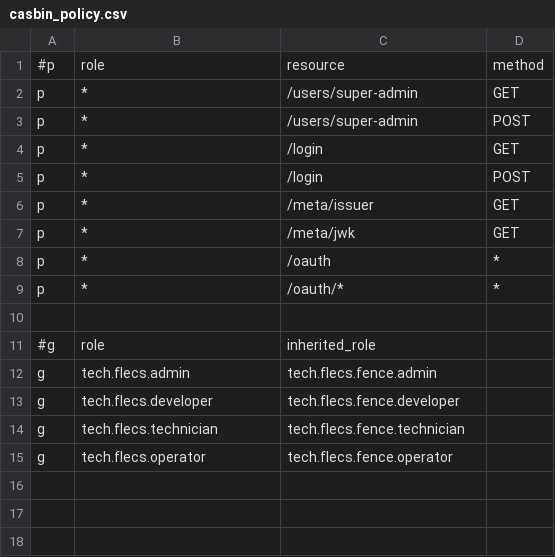
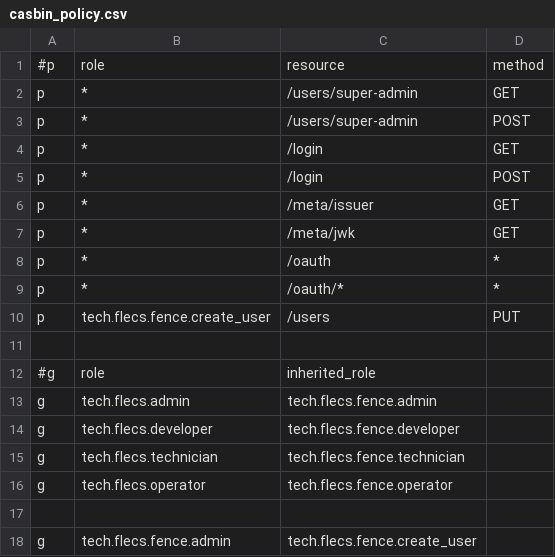
Before and after one commit to FLECS-Technologies/apps-tech.flecs.fence, a CSV file: docker/fs/var/local/lib/fence/casbin_policy.csv, drawn as a sheet.

Commit message:
Create new users

```diff
--- a/docker/fs/var/local/lib/fence/casbin_policy.csv
+++ b/docker/fs/var/local/lib/fence/casbin_policy.csv
@@ -9,2 +9,3 @@ p,*,/oauth,*
 p,*,/oauth/*,*
+p,tech.flecs.fence.create_user,/users,PUT
 
@@ -15 +16,3 @@ g,tech.flecs.technician,tech.flecs.fence.technician
 g,tech.flecs.operator,tech.flecs.fence.operator
+
+g,tech.flecs.fence.admin,tech.flecs.fence.create_user
```
Also changed, not shown: 7 other files.
